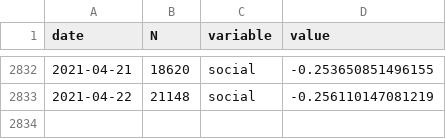
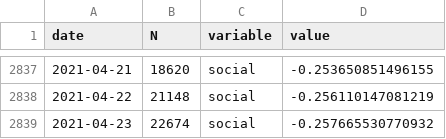
Before and after one commit to maxpel/covid19_monitor_austria, a CSV file: standard.csv, drawn as a sheet; only a part is shown, gaps mark what is left out; the diff covers the shown part only; the diff names each change by its address in the sheet, - before the commit and + after, or states it on an @@ line.

```diff
--- a/standard.csv
+++ b/standard.csv
+row 2839: 2021-04-23 | 22674 | social | -0.257665530770932
```
Also changed, not shown: 5 added rows elsewhere in this file, twitter.csv, 1 other file.
